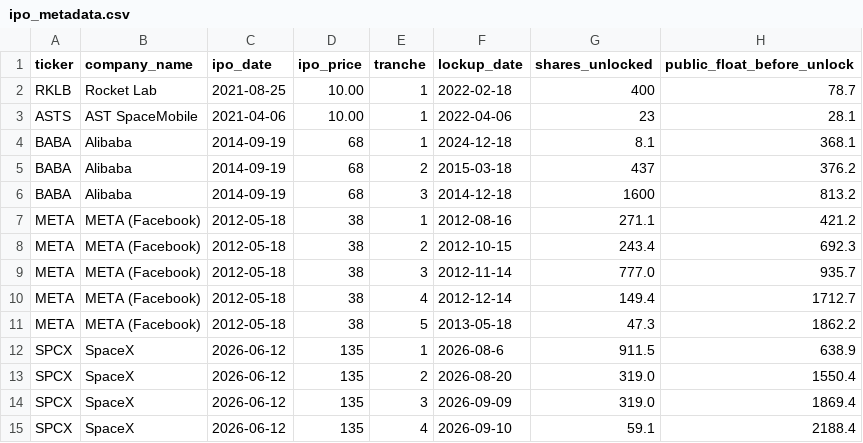
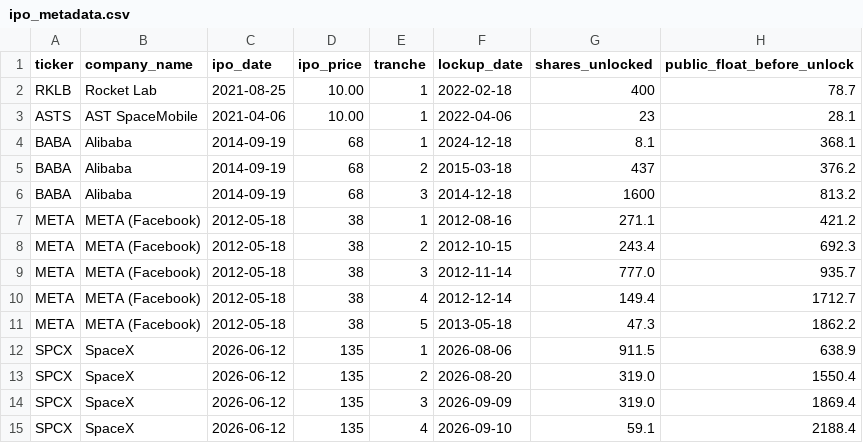
Before and after one commit to marvinismlg/ipo-lens, a CSV file: Financial Data/ipo_metadata.csv, drawn as a sheet.

```diff
--- a/Financial Data/ipo_metadata.csv
+++ b/Financial Data/ipo_metadata.csv
@@ -11,3 +11,3 @@ META,META (Facebook),2012-05-18,38,4,2012-12-14,149.4,1712.7
 META,META (Facebook),2012-05-18,38,5,2013-05-18,47.3,1862.2
-SPCX,SpaceX,2026-06-12,135,1,2026-08-6,911.5,638.9
+SPCX,SpaceX,2026-06-12,135,1,2026-08-06,911.5,638.9
 SPCX,SpaceX,2026-06-12,135,2,2026-08-20,319.0,1550.4
```
Also changed, not shown: 8 other files.
